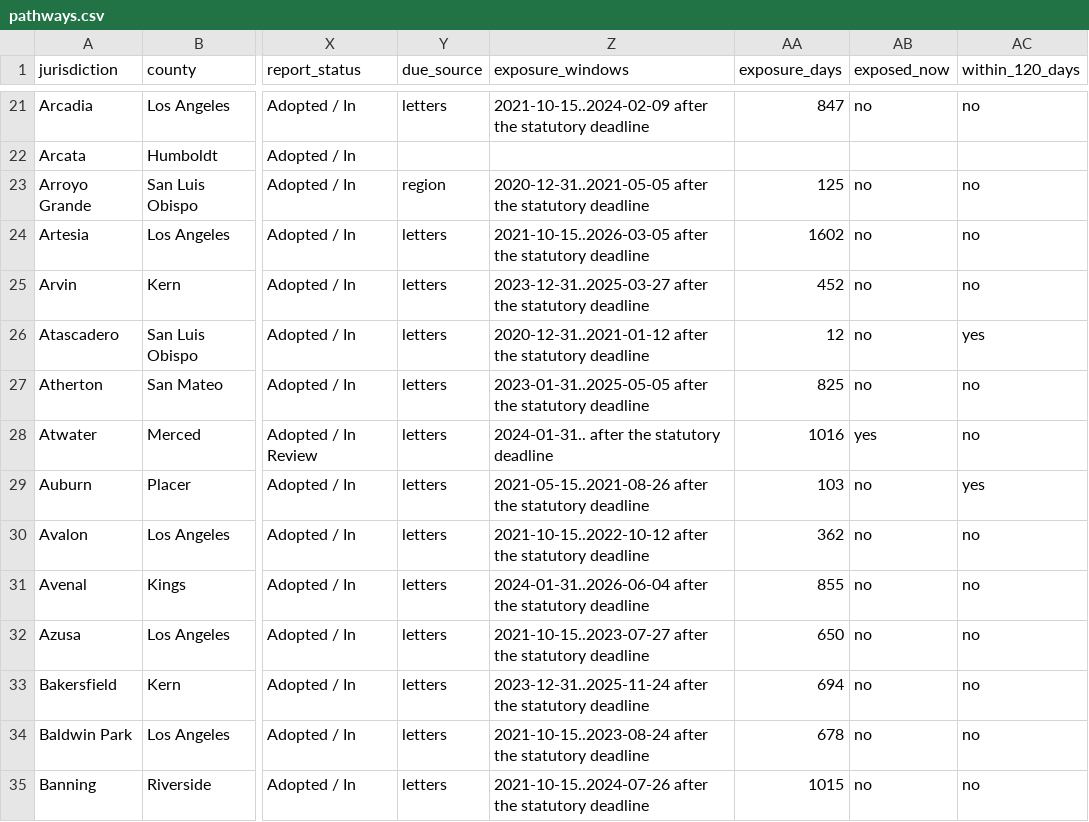
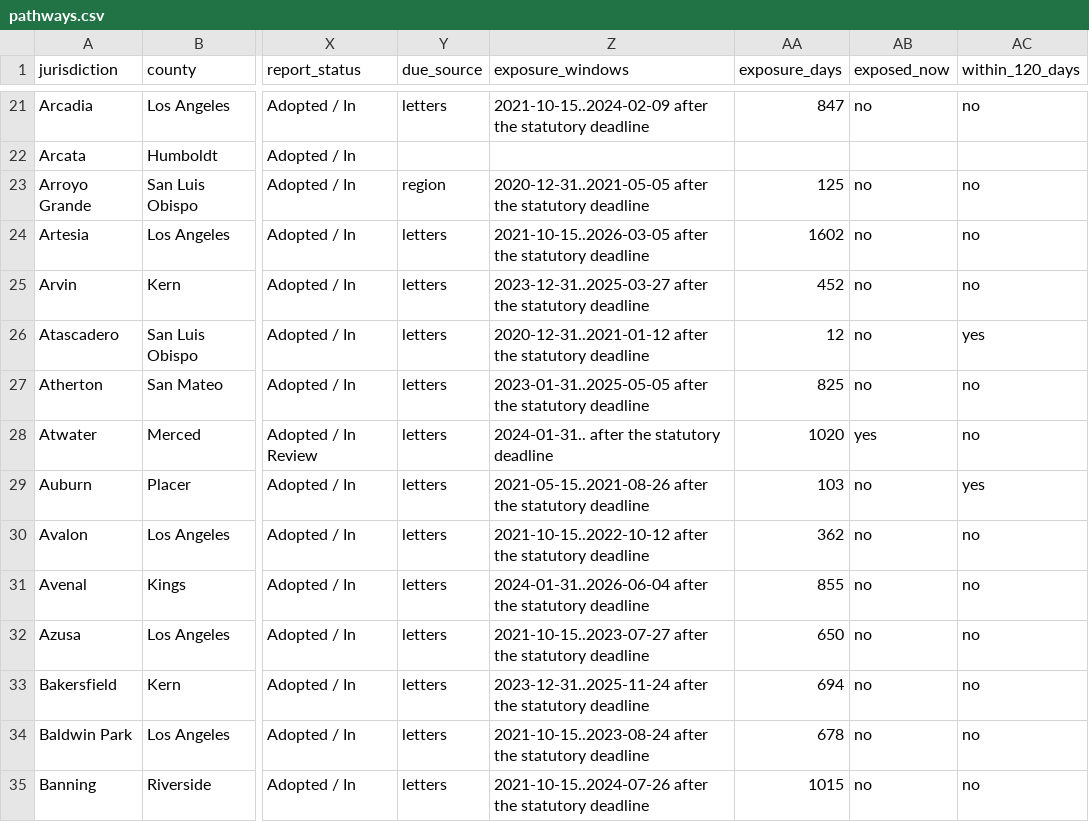
Before and after one commit to betterleg/hcd-letters, a CSV file: he_letters/pathways.csv, drawn as a sheet; only a part is shown, gaps mark what is left out; the diff covers the shown part only; the diff names each change by its address in the sheet, - before the commit and + after, or states it on an @@ line.

```diff
--- a/he_letters/pathways.csv
+++ b/he_letters/pathways.csv
-AA28 (exposure_days): 1016
+AA28 (exposure_days): 1020
```
Also changed, not shown: 36 edited cells elsewhere in this file, he_letters/compliance.csv, he_letters/housing_elements.csv, 22 other files.
